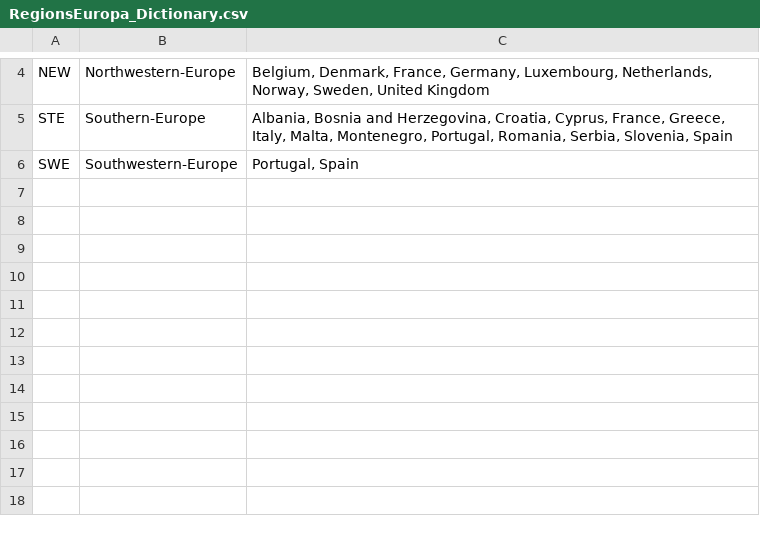
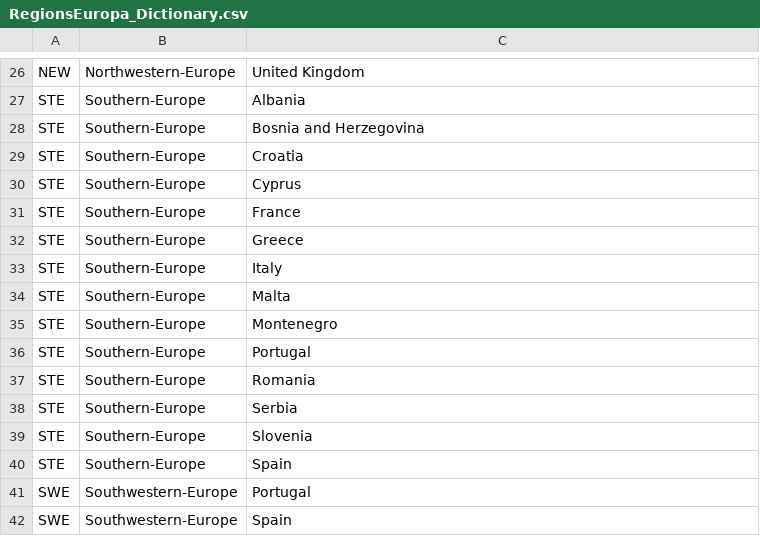
Before and after one commit to openENTRANCE/Model-linkage-Legacy, a CSV file: Region/RegionsEuropa_Dictionary.csv, drawn as a sheet; only a part is shown, gaps mark what is left out; addresses are those after the commit; the diff covers the shown part only; the diff names each change by its address in the sheet, - before the commit and + after, or states it on an @@ line.

```diff
--- a/Region/RegionsEuropa_Dictionary.csv
+++ b/Region/RegionsEuropa_Dictionary.csv
-C26: Belgium, Denmark, France, Germany, Luxembourg, Netherlands, Norway, Sweden, United Kingdom
+C26: United Kingdom
+row 27: STE | Southern-Europe | Albania
-C28: Albania, Bosnia and Herzegovina, Croatia, Cyprus, France, Greece, Italy, Malta, Montenegro, Portugal, Romania, Serbia, Slovenia, Spain
+C28: Bosnia and Herzegovina
+row 29: STE | Southern-Europe | Croatia
+row 30: STE | Southern-Europe | Cyprus
+row 31: STE | Southern-Europe | France
+row 32: STE | Southern-Europe | Greece
+row 33: STE | Southern-Europe | Italy
+row 34: STE | Southern-Europe | Malta
+row 35: STE | Southern-Europe | Montenegro
+row 36: STE | Southern-Europe | Portugal
+row 37: STE | Southern-Europe | Romania
+row 38: STE | Southern-Europe | Serbia
+row 39: STE | Southern-Europe | Slovenia
+row 40: STE | Southern-Europe | Spain
-C41: Portugal, Spain
+C41: Portugal
+row 42: SWE | Southwestern-Europe | Spain
```
Also changed, not shown: 22 added rows and 4 edited cells elsewhere in this file.
